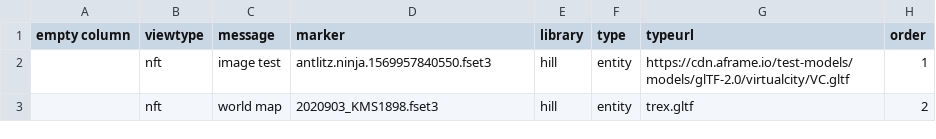
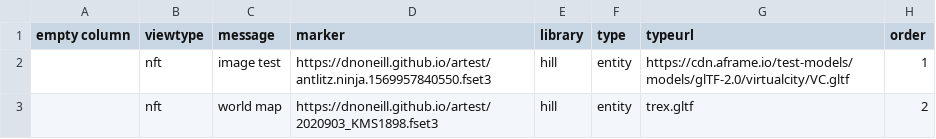
Before and after one commit to dnoneill/artest, a CSV file: _data/arclues.csv, drawn as a sheet.

Commit message:
update urls

```diff
--- a/_data/arclues.csv
+++ b/_data/arclues.csv
@@ -1,3 +1,3 @@
 empty column,viewtype,message,marker,library,type,typeurl,order
-,nft,image test,antlitz.ninja.1569957840550.fset3,hill,entity,https://cdn.aframe.io/test-models/models/glTF-2.0/virtualcity/VC.gltf,1
-,nft,world map,2020903_KMS1898.fset3,hill,entity,trex.gltf,2
+,nft,image test,https://dnoneill.github.io/artest/antlitz.ninja.1569957840550.fset3,hill,entity,https://cdn.aframe.io/test-models/models/glTF-2.0/virtualcity/VC.gltf,1
+,nft,world map,https://dnoneill.github.io/artest/2020903_KMS1898.fset3,hill,entity,trex.gltf,2
```
